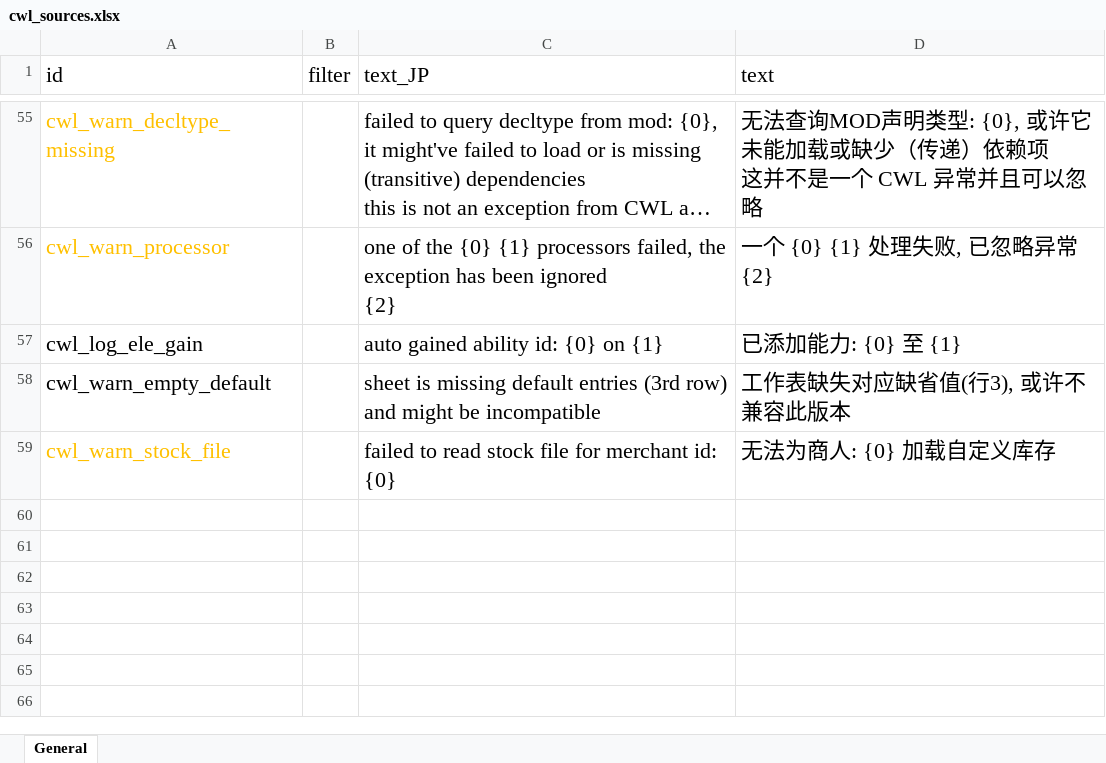
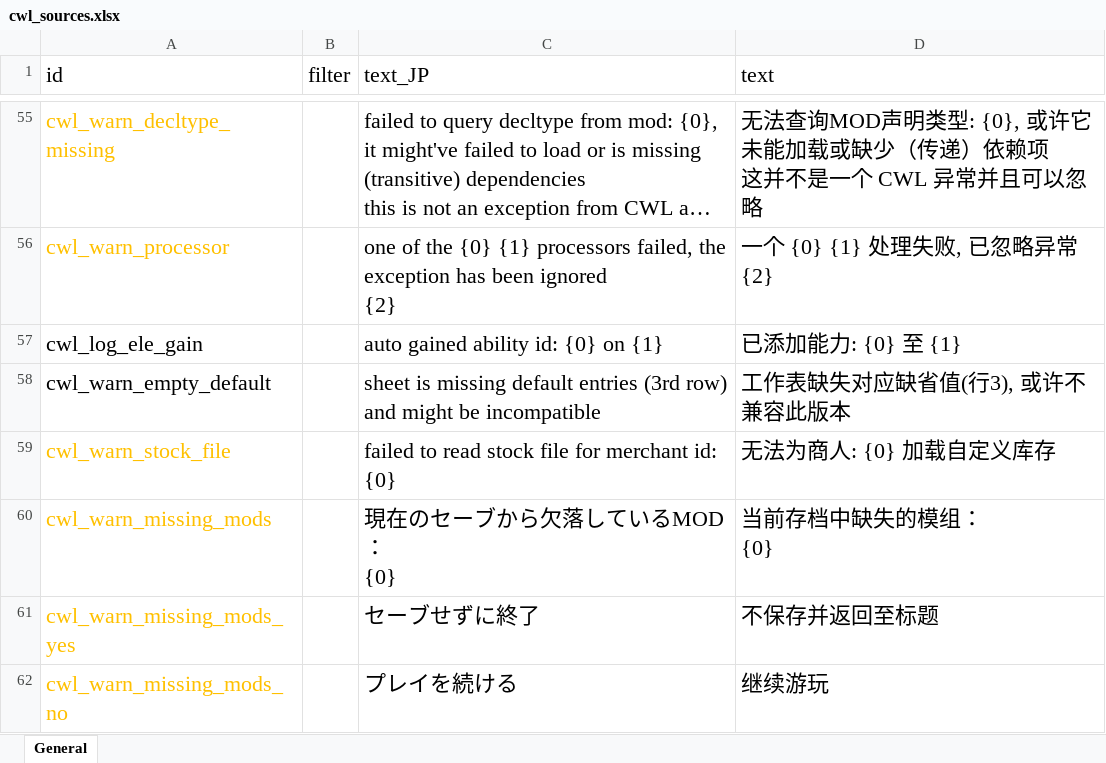
Before and after one commit to gottyduke/Elin.Plugins, an Excel workbook: CustomWhateverLoader/LangMod/CN/cwl_sources.xlsx, sheet General, drawn as a sheet; only a part is shown, gaps mark what is left out; long unchanged cells end in …; values as stored, in another font and other column widths than the file's, no borders; ↵ is a line break in a cell; the diff names each change by its address in the sheet, - before the commit and + after, or states it on an @@ line.

```diff
--- a/CustomWhateverLoader/LangMod/CN/cwl_sources.xlsx (sheet General)
+++ b/CustomWhateverLoader/LangMod/CN/cwl_sources.xlsx (sheet General)
+row 60: cwl_warn_missing_mods |  | 現在のセーブから欠落しているMOD： ↵ {0} | 当前存档中缺失的模组： ↵ {0}
+row 61: cwl_warn_missing_mods_yes |  | セーブせずに終了 | 不保存并返回至标题
+row 62: cwl_warn_missing_mods_no |  | プレイを続ける | 继续游玩
```
Also changed, not shown: CustomWhateverLoader/LangMod/EN/cwl_sources.xlsx, CustomWhateverLoader/LangMod/ZHTW/cwl_sources.xlsx, 16 other files.
